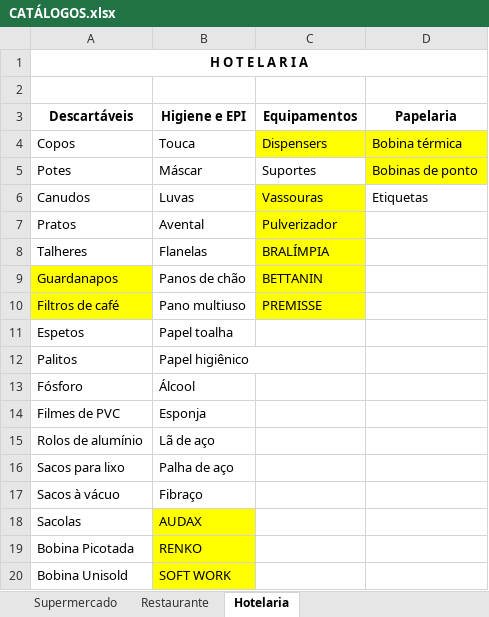
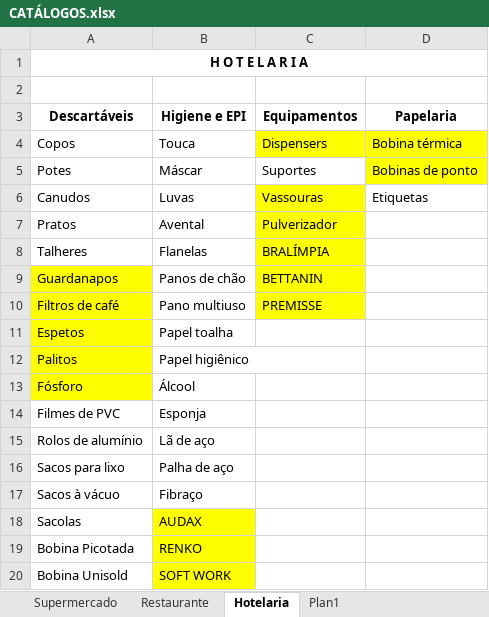
Before and after one commit to DiegoSA/Catalogo, an Excel workbook: CATÁLOGOS.xlsx, sheet Hotelaria, drawn as a sheet; values as stored, in another font and other column widths than the file's, no borders; the diff names each change by its address in the sheet, - before the commit and + after, or states it on an @@ line.

```diff
--- a/CATÁLOGOS.xlsx (sheet Hotelaria)
+++ b/CATÁLOGOS.xlsx (sheet Hotelaria)
+sheet tab: Plan1
-A11:A13 fill: none
+A11:A13 fill: #FFFF00
```
Also changed, not shown: sheet Restaurante, Projeto Banco.xlsx, 2 other files.
